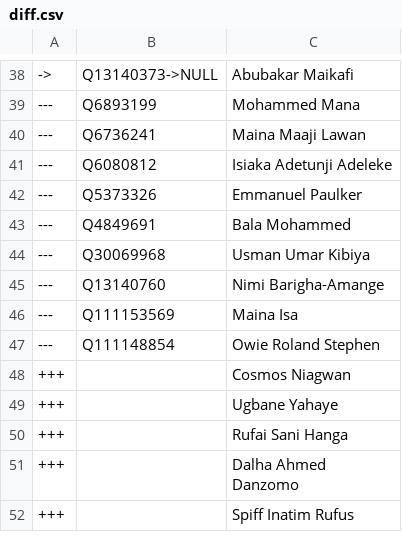
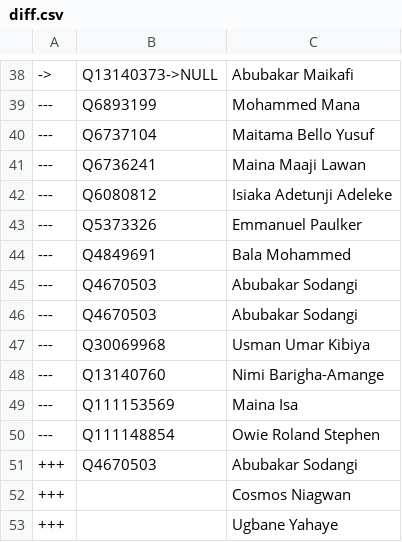
Before and after one commit to every-politician-scrapers/nigeria, a CSV file: sources/senate-5/diff.csv, drawn as a sheet; only a part is shown, gaps mark what is left out; the shorter side is filled out with more unchanged rows.

```diff
--- a/sources/senate-5/diff.csv
+++ b/sources/senate-5/diff.csv
@@ -39,2 +39,3 @@
 ---,Q6893199,Mohammed Mana
+---,Q6737104,Maitama Bello Yusuf
 ---,Q6736241,Maina Maaji Lawan
@@ -43,2 +44,4 @@
 ---,Q4849691,Bala Mohammed
+---,Q4670503,Abubakar Sodangi
+---,Q4670503,Abubakar Sodangi
 ---,Q30069968,Usman Umar Kibiya
@@ -47,2 +50,3 @@
 ---,Q111148854,Owie Roland Stephen
++++,Q4670503,Abubakar Sodangi
 +++,,Cosmos Niagwan
```
Also changed, not shown: sources/cabinet-buhari-1/wikidata.csv, sources/senate-5/wikidata.csv, 13 other files.
